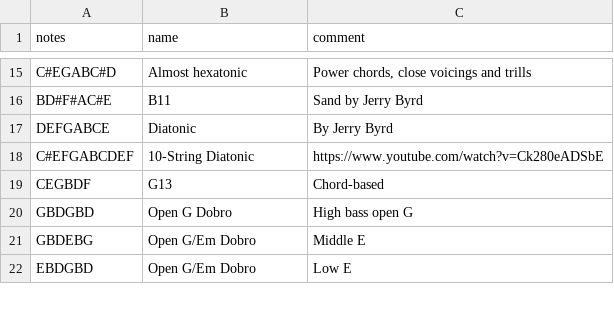
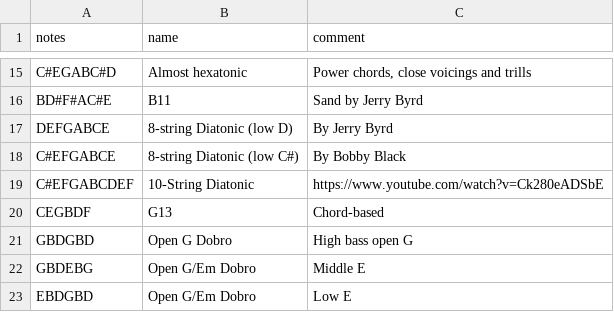
Before and after one commit to spaskalev/fretboard, a CSV file: tunings.csv, drawn as a sheet; only a part is shown, gaps mark what is left out.

Commit message:
Update tunings.csv

```diff
--- a/tunings.csv
+++ b/tunings.csv
@@ -16,3 +16,4 @@ C#EGABC#D,Almost hexatonic,"Power chords, close voicings and trills"
 BD#F#AC#E,B11,"Sand by Jerry Byrd"
-DEFGABCE,Diatonic,"By Jerry Byrd"
+DEFGABCE,8-string Diatonic (low D),"By Jerry Byrd"
+C#EFGABCE,8-string Diatonic (low C#),"By Bobby Black"
 C#EFGABCDEF,"10-String Diatonic","https://www.youtube.com/watch?v=Ck280eADSbE"
```
